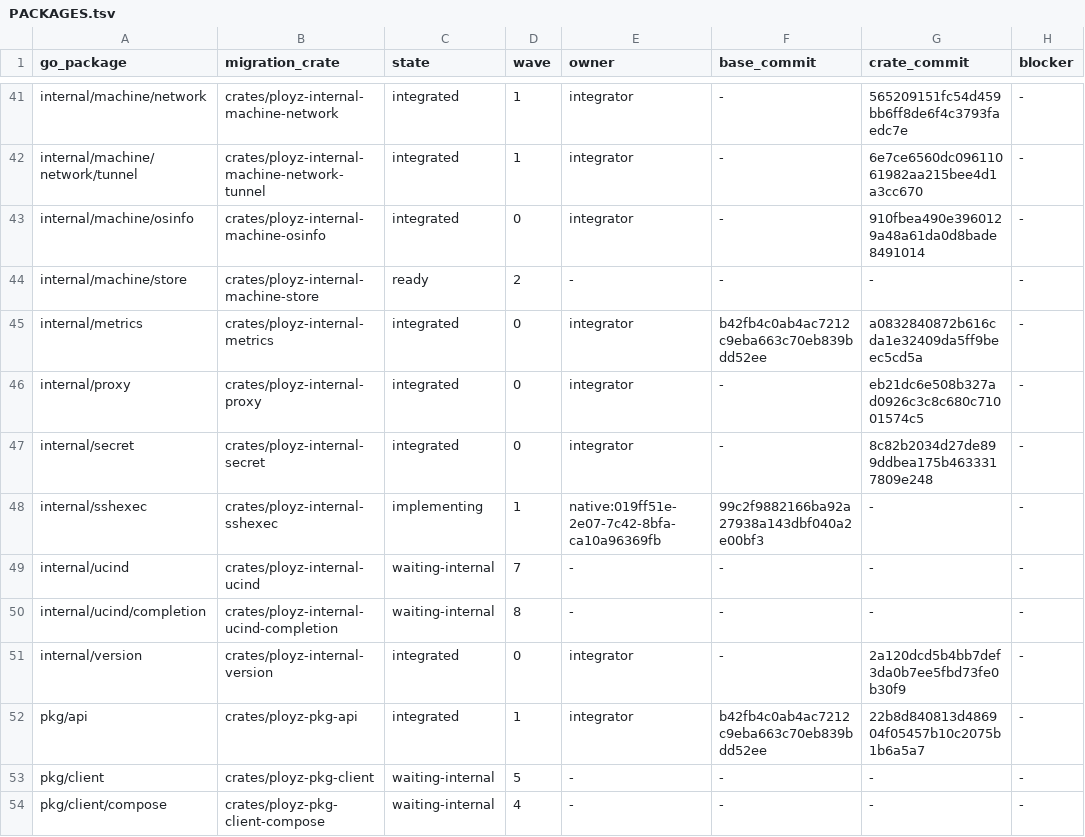
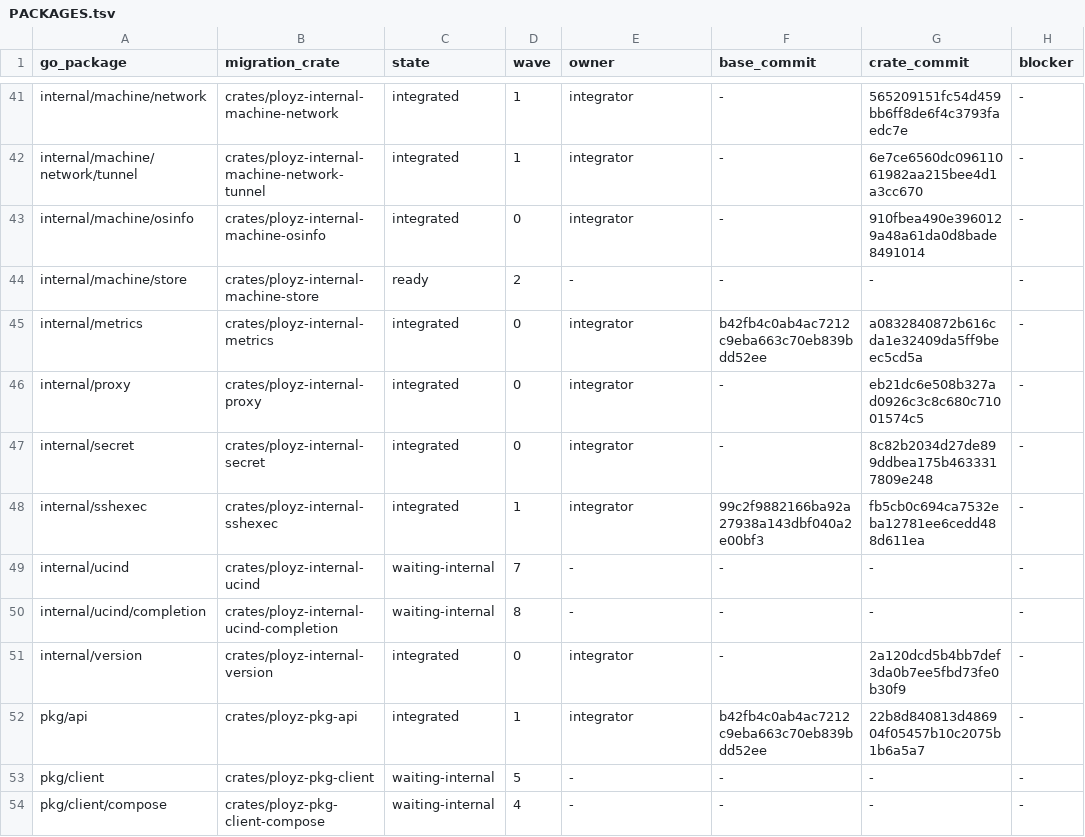
Before and after one commit to getployz/ployz-rust-port, a TSV file: migration/PACKAGES.tsv, drawn as a sheet; only a part is shown, gaps mark what is left out; the diff names each change by its address in the sheet, - before the commit and + after, or states it on an @@ line.

```diff
--- a/migration/PACKAGES.tsv
+++ b/migration/PACKAGES.tsv
-C48 (state): implementing
+C48 (state): integrated
-E48 (owner): native:019ff51e-2e07-7c42-8bfa-ca10a96369fb
+E48 (owner): integrator
-G48 (crate_commit): -
+G48 (crate_commit): fb5cb0c694ca7532eba12781ee6cedd488d611ea
```
Also changed, not shown: migration/TASKS.tsv.
